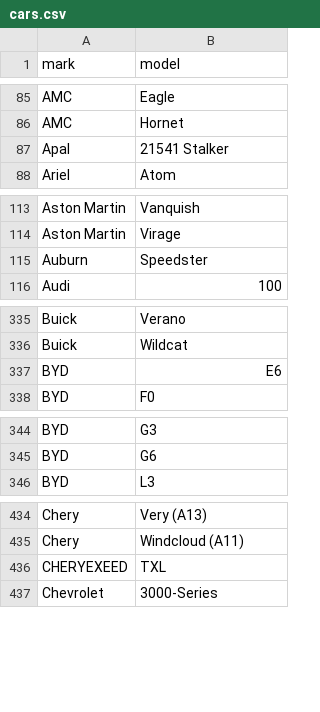
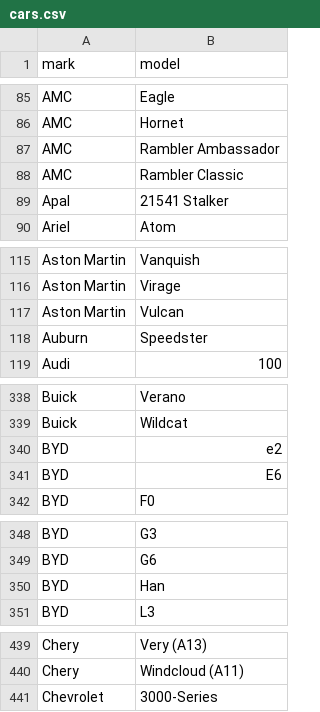
Before and after one commit to blanzh/carsBase, a CSV file: cars.csv, drawn as a sheet; only a part is shown, gaps mark what is left out; removed rows and columns are numbered as before the commit, all else as after; the diff covers the shown part only; the diff names each change by its address in the sheet, - before the commit and + after, or states it on an @@ line.

```diff
--- a/cars.csv
+++ b/cars.csv
+row 87: AMC | Rambler Ambassador
+row 88: AMC | Rambler Classic
+row 117: Aston Martin | Vulcan
+row 340: BYD | e2
+row 350: BYD | Han
-row 436: CHERYEXEED | TXL
```
Also changed, not shown: 2 added rows and 2 removed rows elsewhere in this file, 3 other files.
